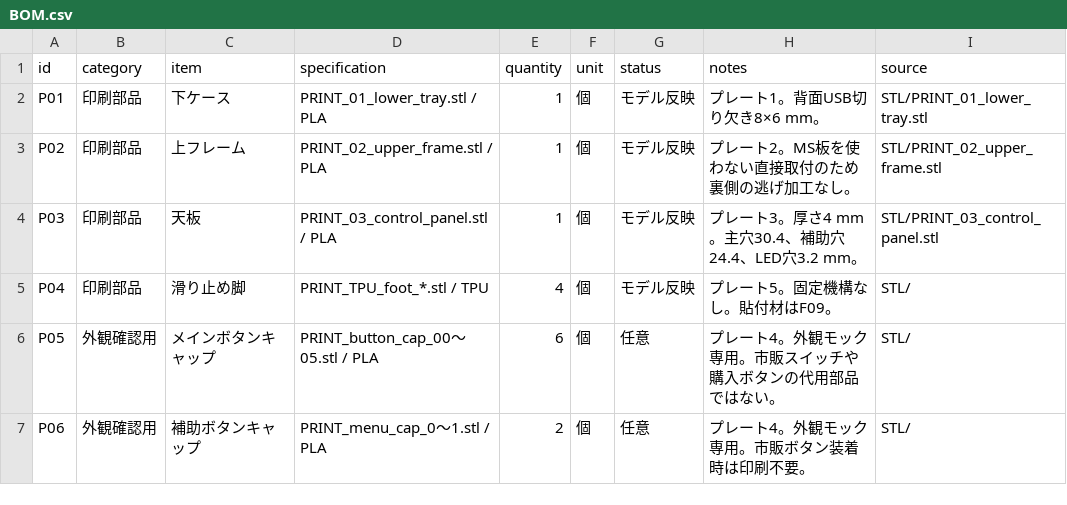
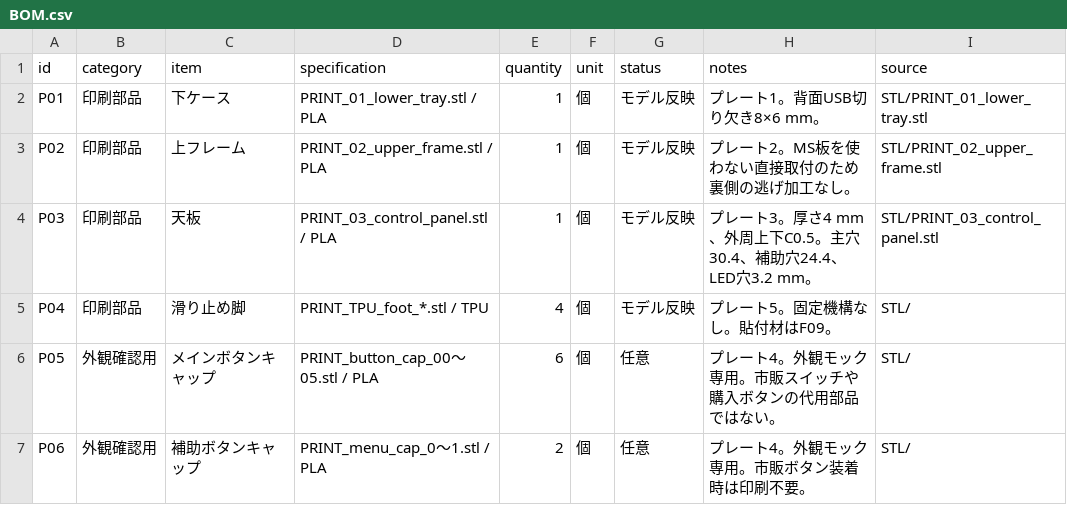
Before and after one commit to GOROman/null-city, a CSV file: BOM.csv, drawn as a sheet; only a part is shown.

```diff
--- a/BOM.csv
+++ b/BOM.csv
@@ -3,3 +3,3 @@ P01,印刷部品,下ケース,PRINT_01_lower_tray.stl / PLA,1,個,モデル反
 P02,印刷部品,上フレーム,PRINT_02_upper_frame.stl / PLA,1,個,モデル反映,プレート2。MS板を使わない直接取付のため裏側の逃げ加工なし。,STL/PRINT_02_upper_frame.stl
-P03,印刷部品,天板,PRINT_03_control_panel.stl / PLA,1,個,モデル反映,プレート3。厚さ4 mm。主穴30.4、補助穴24.4、LED穴3.2 mm。,STL/PRINT_03_control_panel.stl
+P03,印刷部品,天板,PRINT_03_control_panel.stl / PLA,1,個,モデル反映,プレート3。厚さ4 mm、外周上下C0.5。主穴30.4、補助穴24.4、LED穴3.2 mm。,STL/PRINT_03_control_panel.stl
 P04,印刷部品,滑り止め脚,PRINT_TPU_foot_*.stl / TPU,4,個,モデル反映,プレート5。固定機構なし。貼付材はF09。,STL/
```
Also changed, not shown: 15 other files.
